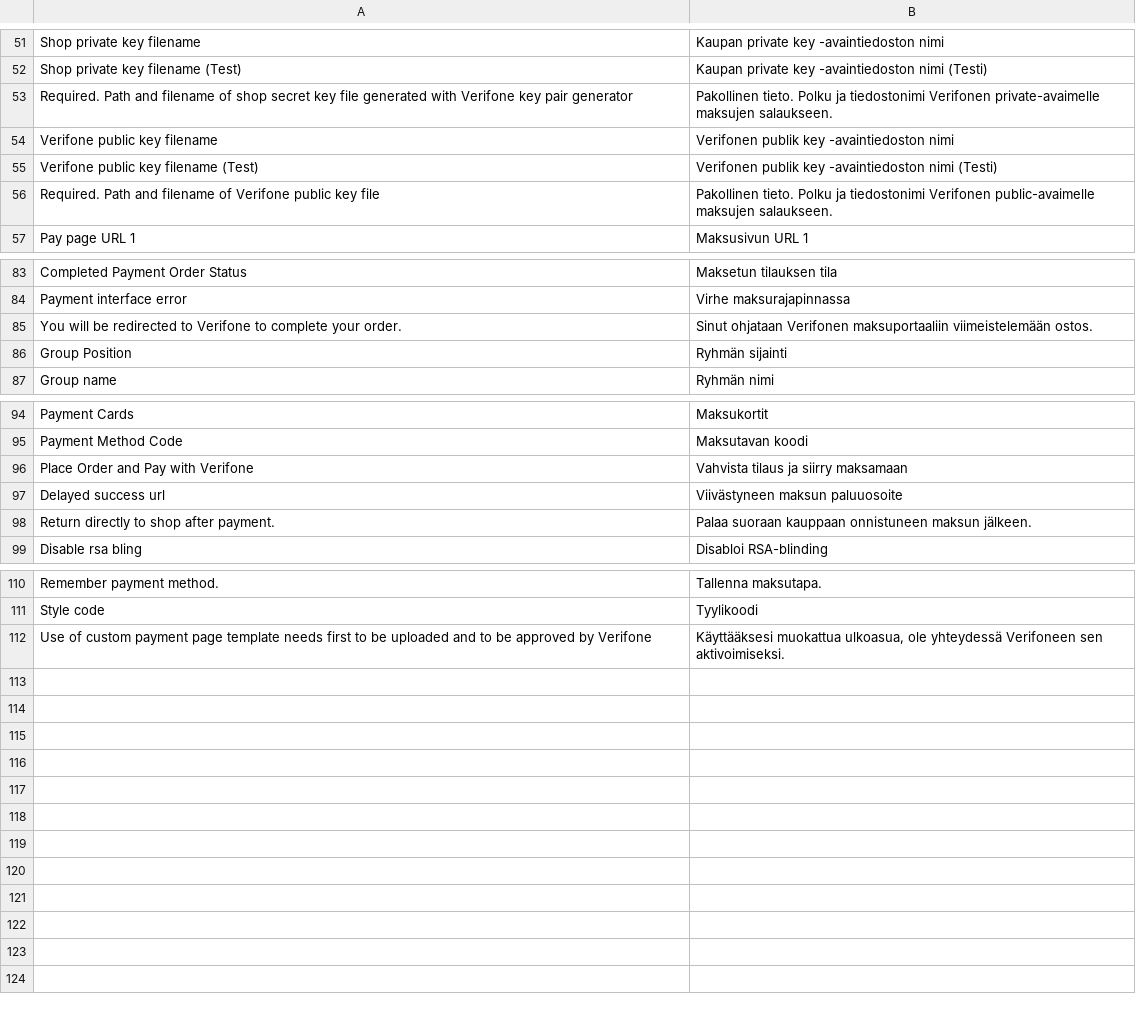
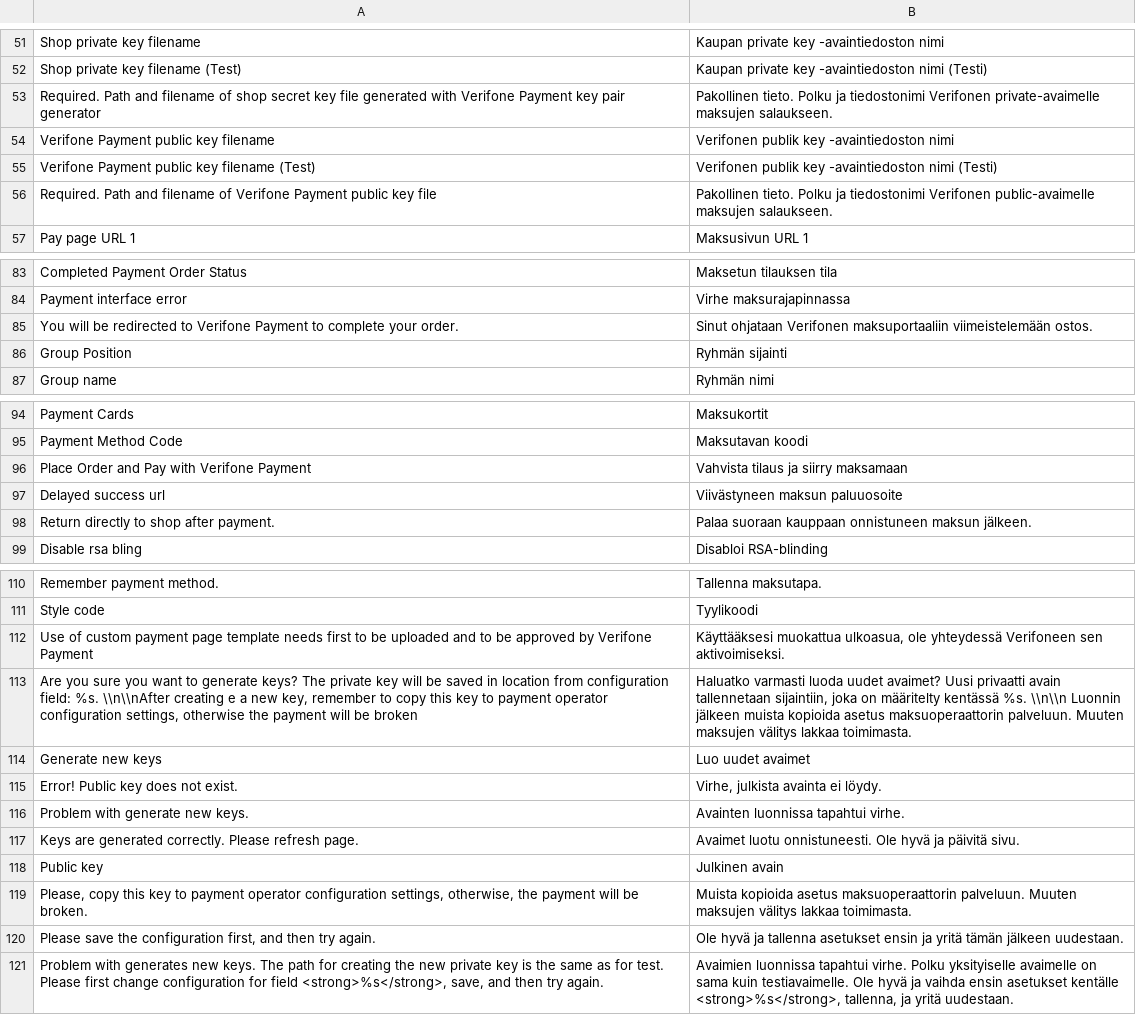
Before and after one commit to Verifone-NB/magento2-verifone-payment, a CSV file: src/i18n/fi_FI.csv, drawn as a sheet; only a part is shown, gaps mark what is left out.

```diff
--- a/src/i18n/fi_FI.csv
+++ b/src/i18n/fi_FI.csv
@@ -52,6 +52,6 @@
 "Shop private key filename (Test)","Kaupan private key -avaintiedoston nimi (Testi)"
-"Required. Path and filename of shop secret key file generated with Verifone key pair generator","Pakollinen tieto. Polku ja tiedostonimi Verifonen private-avaimelle maksujen salaukseen."
-"Verifone public key filename","Verifonen publik key -avaintiedoston nimi"
-"Verifone public key filename (Test)","Verifonen publik key -avaintiedoston nimi (Testi)"
-"Required. Path and filename of Verifone public key file","Pakollinen tieto. Polku ja tiedostonimi Verifonen public-avaimelle maksujen salaukseen."
+"Required. Path and filename of shop secret key file generated with Verifone Payment key pair generator","Pakollinen tieto. Polku ja tiedostonimi Verifonen private-avaimelle maksujen salaukseen."
+"Verifone Payment public key filename","Verifonen publik key -avaintiedoston nimi"
+"Verifone Payment public key filename (Test)","Verifonen publik key -avaintiedoston nimi (Testi)"
+"Required. Path and filename of Verifone Payment public key file","Pakollinen tieto. Polku ja tiedostonimi Verifonen public-avaimelle maksujen salaukseen."
 "Pay page URL 1","Maksusivun URL 1"
@@ -84,3 +84,3 @@
 "Payment interface error","Virhe maksurajapinnassa"
-"You will be redirected to Verifone to complete your order.","Sinut ohjataan Verifonen maksuportaaliin viimeistelemään ostos."
+"You will be redirected to Verifone Payment to complete your order.","Sinut ohjataan Verifonen maksuportaaliin viimeistelemään ostos."
 "Group Position","Ryhmän sijainti"
@@ -95,3 +95,3 @@
 "Payment Method Code","Maksutavan koodi"
-"Place Order and Pay with Verifone","Vahvista tilaus ja siirry maksamaan"
+"Place Order and Pay with Verifone Payment","Vahvista tilaus ja siirry maksamaan"
 "Delayed success url","Viivästyneen maksun paluuosoite"
@@ -111,2 +111,11 @@
 "Style code","Tyylikoodi"
-"Use of custom payment page template needs first to be uploaded and to be approved by Verifone","Käyttääksesi muokattua ulkoasua, ole yhteydessä Verifoneen sen aktivoimiseksi."
+"Use of custom payment page template needs first to be uploaded and to be approved by Verifone Payment","Käyttääksesi muokattua ulkoasua, ole yhteydessä Verifoneen sen aktivoimiseksi."
+"Are you sure you want to generate keys? The private key will be saved in location from configuration field: %s. \\n\\nAfter creating e a new key, remember to copy this key to payment operator configuration settings, otherwise the payment will be broken","Haluatko varmasti luoda uudet avaimet? Uusi privaatti avain tallennetaan sijaintiin, joka on määritelty kentässä %s. \\n\\n Luonnin jälkeen muista kopioida asetus maksuoperaattorin palveluun. Muuten maksujen välitys lakkaa toimimasta."
+"Generate new keys","Luo uudet avaimet"
+"Error! Public key does not exist.","Virhe, julkista avainta ei löydy."
+"Problem with generate new keys.","Avainten luonnissa tapahtui virhe."
+"Keys are generated correctly. Please refresh page.","Avaimet luotu onnistuneesti. Ole hyvä ja päivitä sivu."
+"Public key","Julkinen avain"
+"Please, copy this key to payment operator configuration settings, otherwise, the payment will be broken.","Muista kopioida asetus maksuoperaattorin palveluun. Muuten maksujen välitys lakkaa toimimasta."
+"Please save the configuration first, and then try again.","Ole hyvä ja tallenna asetukset ensin ja yritä tämän jälkeen uudestaan."
+"Problem with generates new keys. The path for creating the new private key is the same as for test. Please first change configuration for field <strong>%s</strong>, save, and then try again.","Avaimien luonnissa tapahtui virhe. Polku yksityiselle avaimelle on sama kuin testiavaimelle. Ole hyvä ja vaihda ensin asetukset kentälle <strong>%s</strong>, tallenna, ja yritä uudestaan."
```
Also changed, not shown: src/i18n/en_US.csv, 19 other files.
